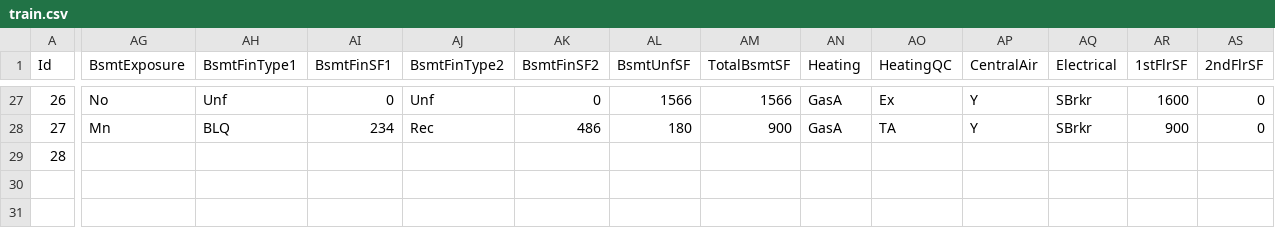
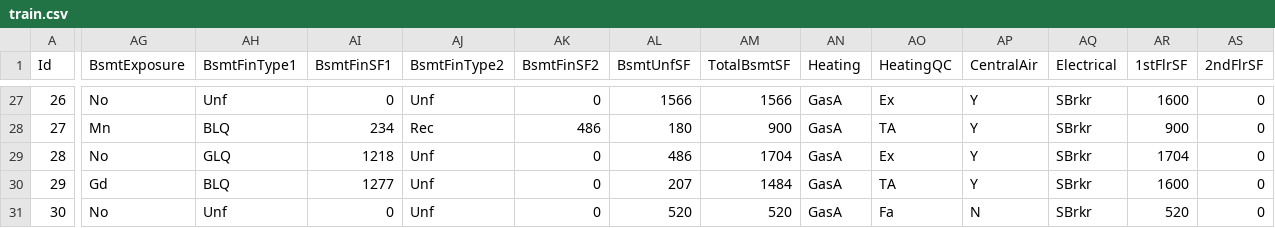
Before and after one commit to alioaza/-Architicture-Seminars-Msc-2nd-, a CSV file: train.csv, drawn as a sheet; only a part is shown, gaps mark what is left out; rows hold the shown columns only; the diff covers the shown part only; the diff names each change by its address in the sheet, - before the commit and + after, or states it on an @@ line.

```diff
--- a/train.csv
+++ b/train.csv
-AG29 (BsmtExposure): (empty)
+AG29 (BsmtExposure): No
-AH29 (BsmtFinType1): (empty)
+AH29 (BsmtFinType1): GLQ
-AI29 (BsmtFinSF1): (empty)
+AI29 (BsmtFinSF1): 1218
-AJ29 (BsmtFinType2): (empty)
+AJ29 (BsmtFinType2): Unf
-AK29 (BsmtFinSF2): (empty)
+AK29 (BsmtFinSF2): 0
-AL29 (BsmtUnfSF): (empty)
+AL29 (BsmtUnfSF): 486
-AM29 (TotalBsmtSF): (empty)
+AM29 (TotalBsmtSF): 1704
-AN29 (Heating): (empty)
+AN29 (Heating): GasA
-AO29 (HeatingQC): (empty)
+AO29 (HeatingQC): Ex
-AP29 (CentralAir): (empty)
+AP29 (CentralAir): Y
-AQ29 (Electrical): (empty)
+AQ29 (Electrical): SBrkr
-AR29 (1stFlrSF): (empty)
+AR29 (1stFlrSF): 1704
-AS29 (2ndFlrSF): (empty)
+AS29 (2ndFlrSF): 0
+row 30: 29 | Gd | BLQ | 1277 | Unf | 0 | 207 | 1484 | GasA | TA | Y | SBrkr | 1600 | 0
+row 31: 30 | No | Unf | 0 | Unf | 0 | 520 | 520 | GasA | Fa | N | SBrkr | 520 | 0
```
Also changed, not shown: 36 edited cells elsewhere in this file.
